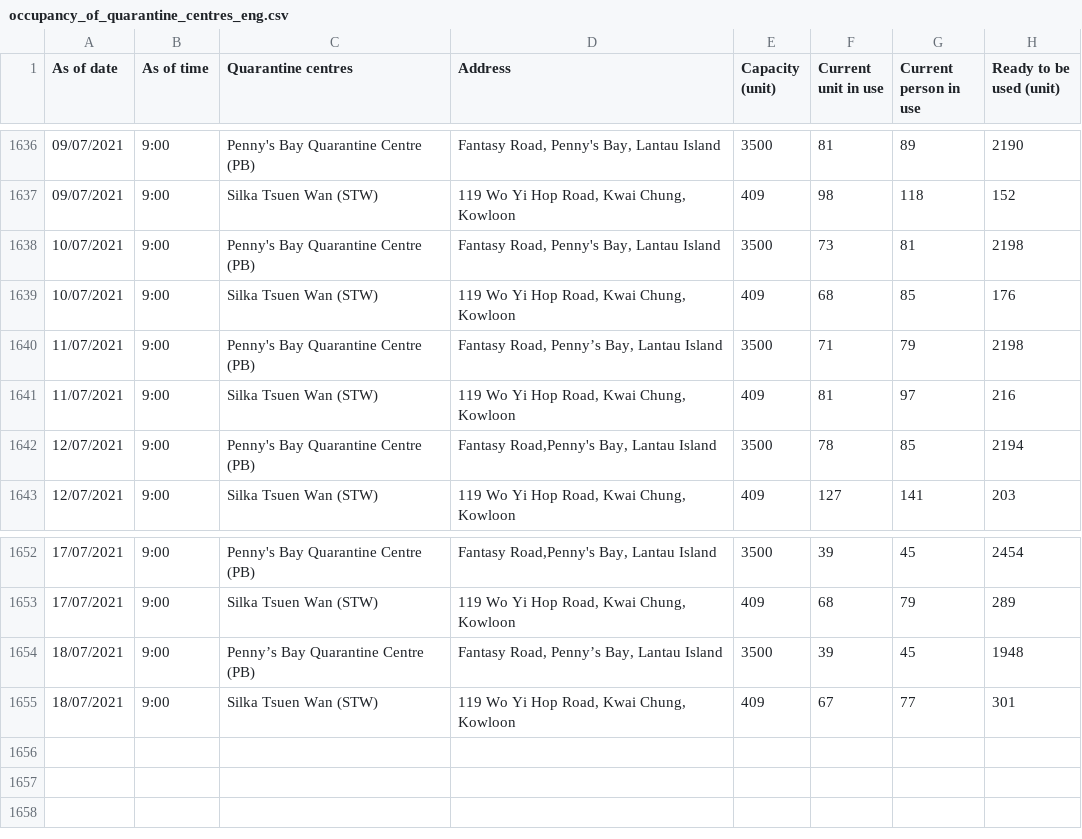
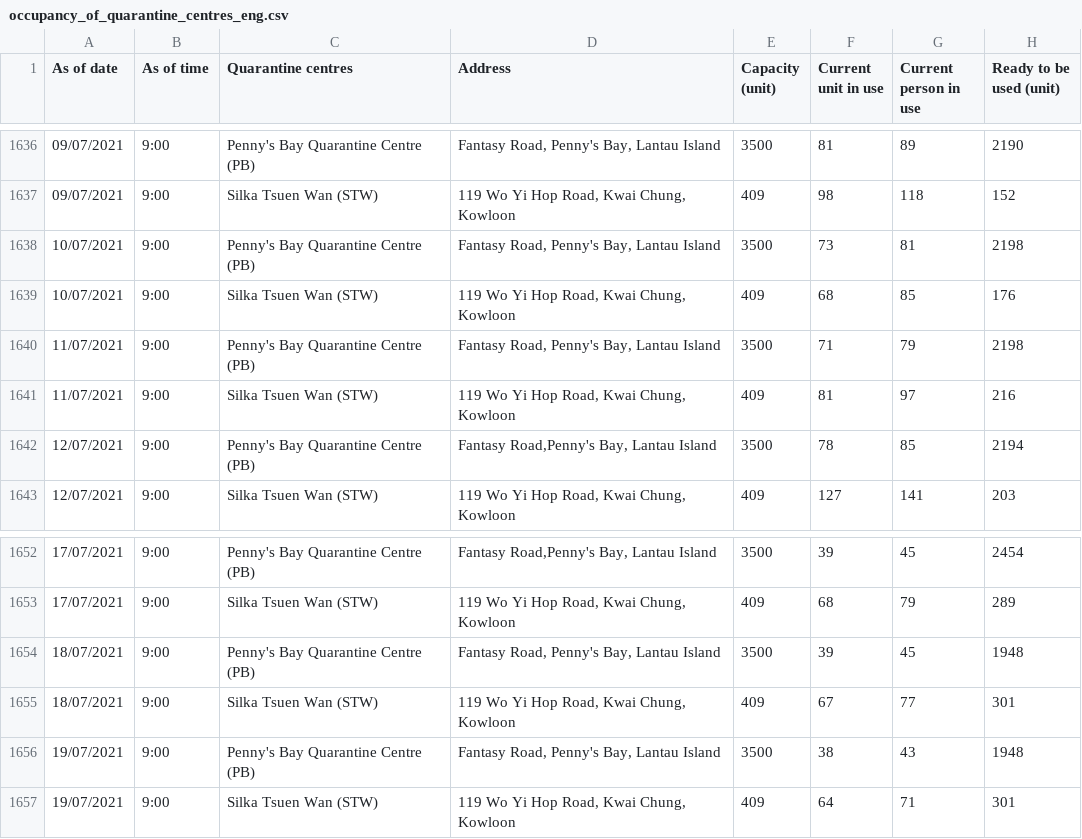
Before and after one commit to gfrmin/covid19hk, a CSV file: occupancy_of_quarantine_centres_eng.csv, drawn as a sheet; only a part is shown, gaps mark what is left out; the diff names each change by its address in the sheet, - before the commit and + after, or states it on an @@ line.

Commit message:
Flat: latest data (2021-07-19T13:44:26.211Z) {   "date": "2021-07-19T13:44:26.211Z",   "files": [     {       "name": "occupancy_of_quarantine_centres_eng.csv",       "deltaBytes": 198,       "source": "https://www.chp.gov.hk/files/misc/occupancy_of_quarantine_centres_eng.csv"     }   ] }

```diff
--- a/occupancy_of_quarantine_centres_eng.csv
+++ b/occupancy_of_quarantine_centres_eng.csv
-D1640 (Address): Fantasy Road, Penny’s Bay, Lantau Island
+D1640 (Address): Fantasy Road, Penny's Bay, Lantau Island
-C1654 (Quarantine centres): Penny’s Bay Quarantine Centre (PB)
+C1654 (Quarantine centres): Penny's Bay Quarantine Centre (PB)
-D1654 (Address): Fantasy Road, Penny’s Bay, Lantau Island
+D1654 (Address): Fantasy Road, Penny's Bay, Lantau Island
+row 1656: 19/07/2021 | 9:00 | Penny's Bay Quarantine Centre (PB) | Fantasy Road, Penny's Bay, Lantau Island | 3500 | 38 | 43 | 1948
+row 1657: 19/07/2021 | 9:00 | Silka Tsuen Wan (STW) | 119 Wo Yi Hop Road, Kwai Chung, Kowloon | 409 | 64 | 71 | 301
```
